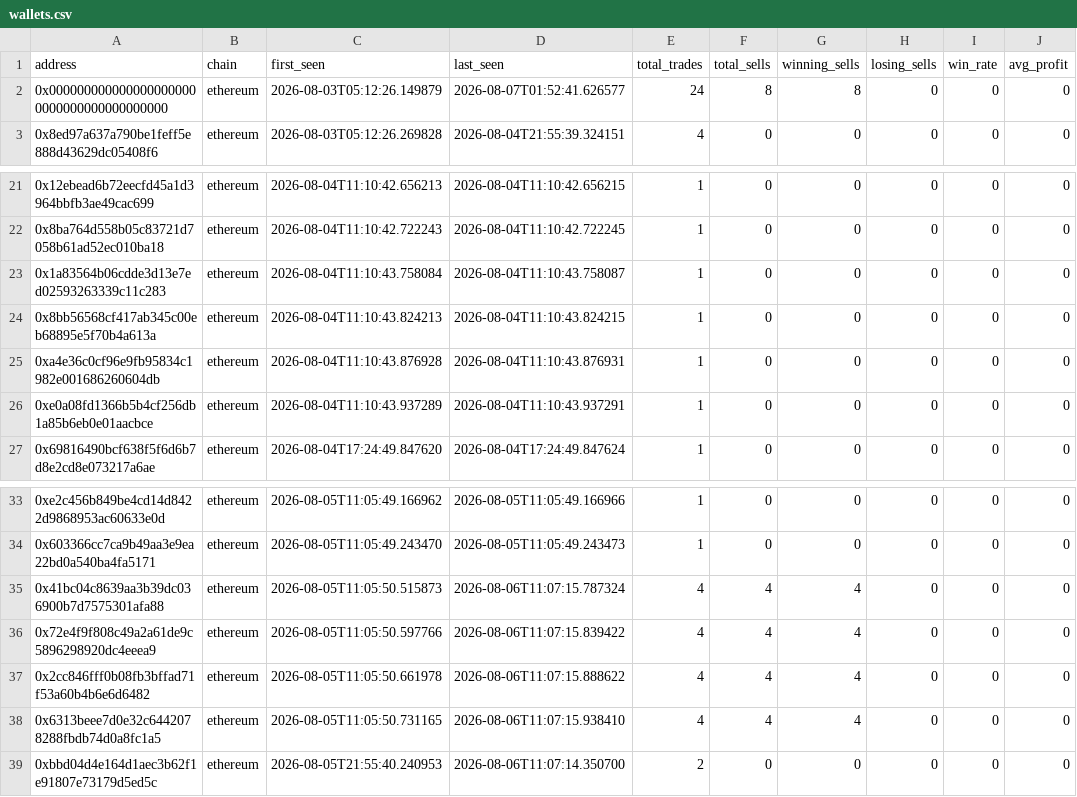
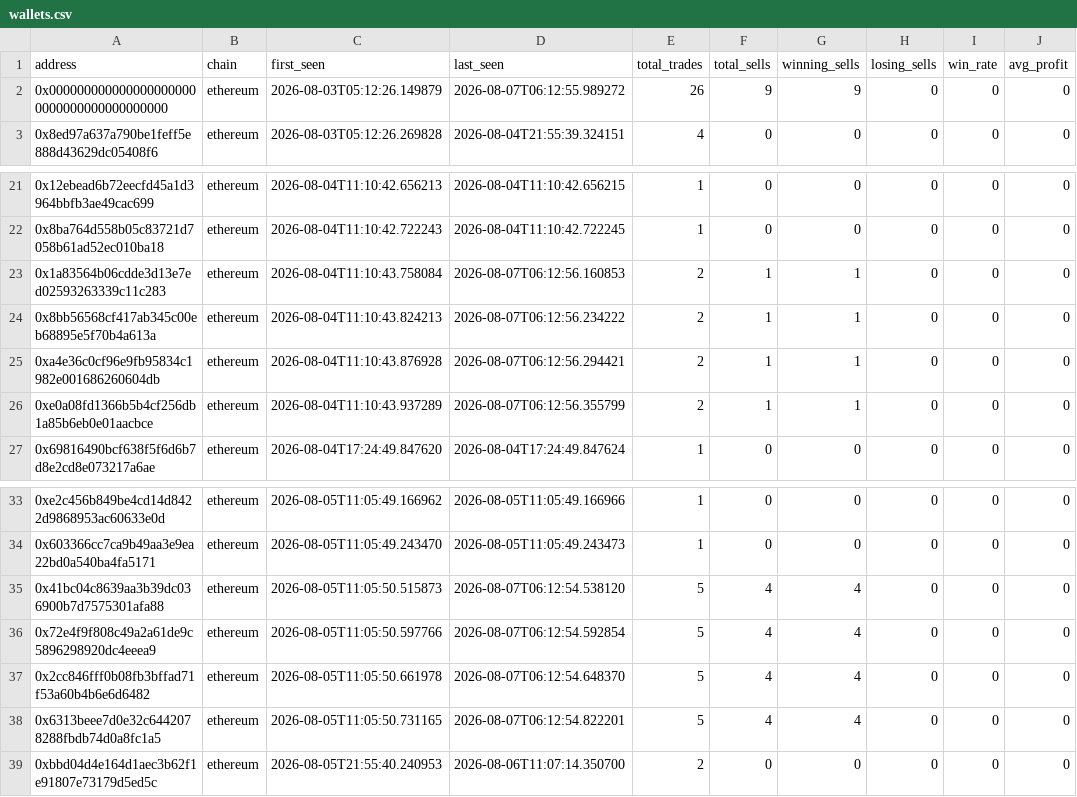
Before and after one commit to khosroabadi-m/Smart-Whale-Tracker, a CSV file: data/wallets.csv, drawn as a sheet; only a part is shown, gaps mark what is left out; the diff names each change by its address in the sheet, - before the commit and + after, or states it on an @@ line.

```diff
--- a/data/wallets.csv
+++ b/data/wallets.csv
-D2 (last_seen): 2026-08-07T01:52:41.626577
+D2 (last_seen): 2026-08-07T06:12:55.989272
-E2 (total_trades): 24
+E2 (total_trades): 26
-F2 (total_sells): 8
+F2 (total_sells): 9
-G2 (winning_sells): 8
+G2 (winning_sells): 9
-D23 (last_seen): 2026-08-04T11:10:43.758087
+D23 (last_seen): 2026-08-07T06:12:56.160853
-E23:E26 (total_trades): 1
+E23:E26 (total_trades): 2
-F23:F26 (total_sells): 0
+F23:F26 (total_sells): 1
-G23:G26 (winning_sells): 0
+G23:G26 (winning_sells): 1
-D24 (last_seen): 2026-08-04T11:10:43.824215
+D24 (last_seen): 2026-08-07T06:12:56.234222
-D25 (last_seen): 2026-08-04T11:10:43.876931
+D25 (last_seen): 2026-08-07T06:12:56.294421
-D26 (last_seen): 2026-08-04T11:10:43.937291
+D26 (last_seen): 2026-08-07T06:12:56.355799
-D35 (last_seen): 2026-08-06T11:07:15.787324
+D35 (last_seen): 2026-08-07T06:12:54.538120
-E35:E38 (total_trades): 4
+E35:E38 (total_trades): 5
-D36 (last_seen): 2026-08-06T11:07:15.839422
+D36 (last_seen): 2026-08-07T06:12:54.592854
-D37 (last_seen): 2026-08-06T11:07:15.888622
+D37 (last_seen): 2026-08-07T06:12:54.648370
-D38 (last_seen): 2026-08-06T11:07:15.938410
+D38 (last_seen): 2026-08-07T06:12:54.822201
```
Also changed, not shown: data/sells.csv, data/trades.csv.
